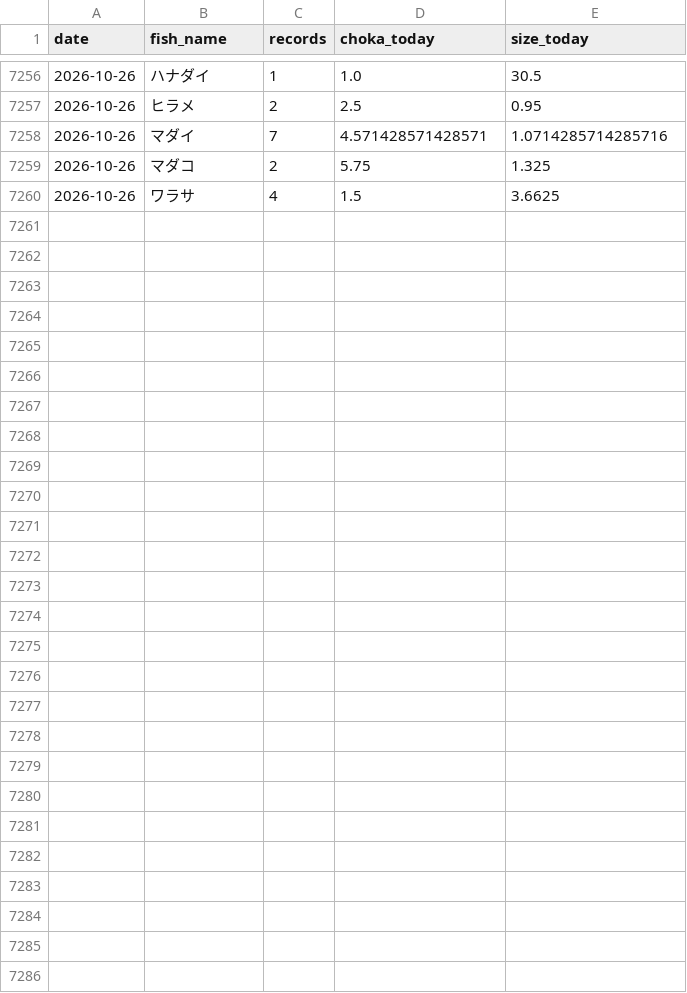
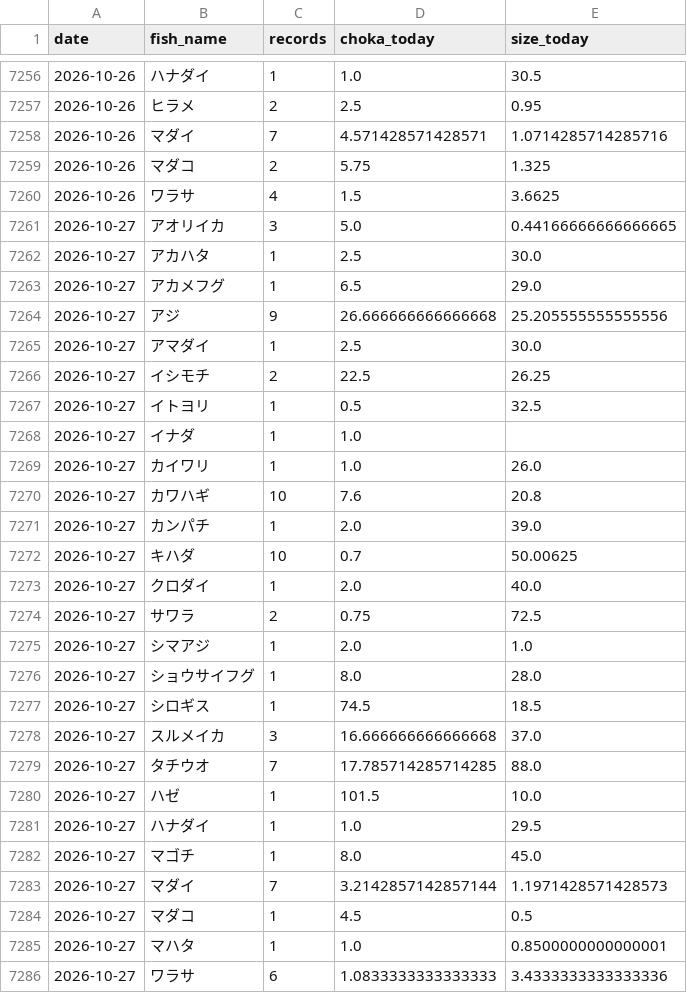
Before and after one commit to haradatakahiro/funaduri-tatiuo-auto, a CSV file: history/daily_metrics.csv, drawn as a sheet; only a part is shown, gaps mark what is left out; the diff names each change by its address in the sheet, - before the commit and + after, or states it on an @@ line.

```diff
--- a/history/daily_metrics.csv
+++ b/history/daily_metrics.csv
+row 7261: 2026-10-27 | アオリイカ | 3 | 5.0 | 0.44166666666666665
+row 7262: 2026-10-27 | アカハタ | 1 | 2.5 | 30.0
+row 7263: 2026-10-27 | アカメフグ | 1 | 6.5 | 29.0
+row 7264: 2026-10-27 | アジ | 9 | 26.666666666666668 | 25.205555555555556
+row 7265: 2026-10-27 | アマダイ | 1 | 2.5 | 30.0
+row 7266: 2026-10-27 | イシモチ | 2 | 22.5 | 26.25
+row 7267: 2026-10-27 | イトヨリ | 1 | 0.5 | 32.5
+row 7268: 2026-10-27 | イナダ | 1 | 1.0
+row 7269: 2026-10-27 | カイワリ | 1 | 1.0 | 26.0
+row 7270: 2026-10-27 | カワハギ | 10 | 7.6 | 20.8
+row 7271: 2026-10-27 | カンパチ | 1 | 2.0 | 39.0
+row 7272: 2026-10-27 | キハダ | 10 | 0.7 | 50.00625
+row 7273: 2026-10-27 | クロダイ | 1 | 2.0 | 40.0
+row 7274: 2026-10-27 | サワラ | 2 | 0.75 | 72.5
+row 7275: 2026-10-27 | シマアジ | 1 | 2.0 | 1.0
+row 7276: 2026-10-27 | ショウサイフグ | 1 | 8.0 | 28.0
+row 7277: 2026-10-27 | シロギス | 1 | 74.5 | 18.5
+row 7278: 2026-10-27 | スルメイカ | 3 | 16.666666666666668 | 37.0
+row 7279: 2026-10-27 | タチウオ | 7 | 17.785714285714285 | 88.0
+row 7280: 2026-10-27 | ハゼ | 1 | 101.5 | 10.0
+row 7281: 2026-10-27 | ハナダイ | 1 | 1.0 | 29.5
+row 7282: 2026-10-27 | マゴチ | 1 | 8.0 | 45.0
+row 7283: 2026-10-27 | マダイ | 7 | 3.2142857142857144 | 1.1971428571428573
+row 7284: 2026-10-27 | マダコ | 1 | 4.5 | 0.5
+row 7285: 2026-10-27 | マハタ | 1 | 1.0 | 0.8500000000000001
+row 7286: 2026-10-27 | ワラサ | 6 | 1.0833333333333333 | 3.4333333333333336
```
Also changed, not shown: 1 other file.
